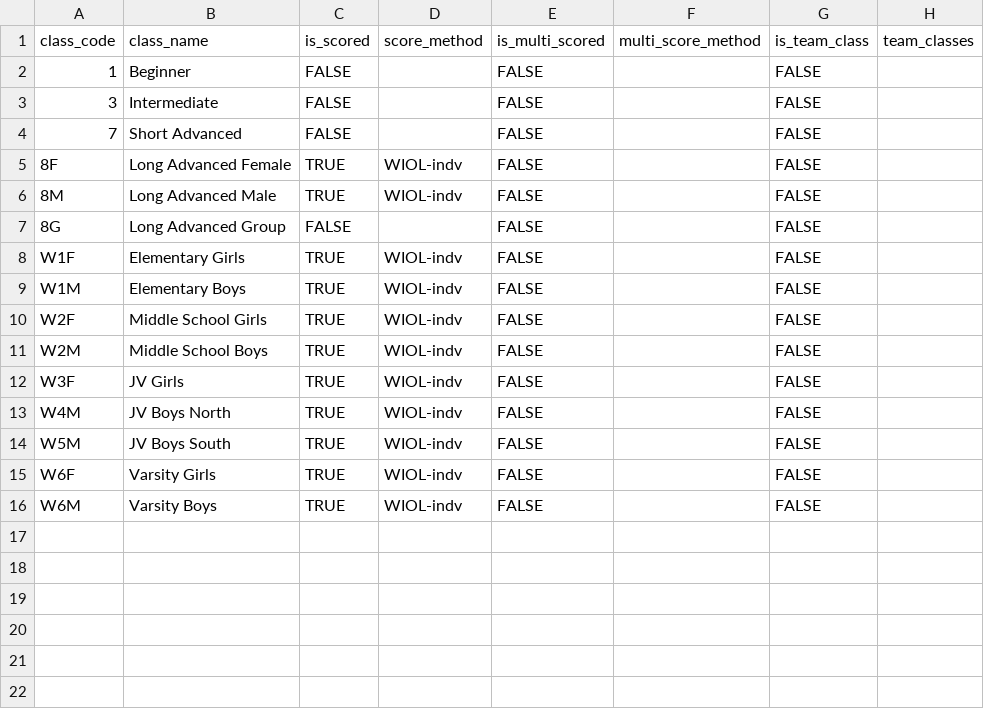
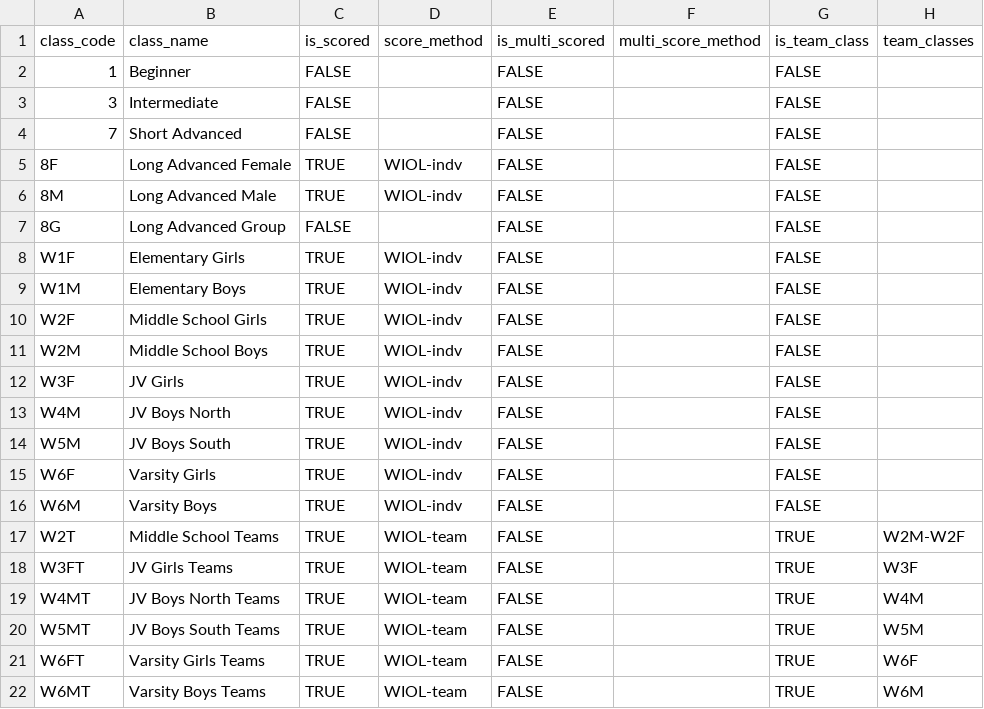
Before and after one commit to ercjns/O-coc-wifiscoring, a CSV file: WIOLclassinfo.csv, drawn as a sheet.

Commit message:
Setup for WIOL Champs

```diff
--- a/WIOLclassinfo.csv
+++ b/WIOLclassinfo.csv
@@ -16 +16,7 @@ W6F,Varsity Girls,TRUE,WIOL-indv,FALSE,,FALSE,
 W6M,Varsity Boys,TRUE,WIOL-indv,FALSE,,FALSE,
+W2T,Middle School Teams,TRUE,WIOL-team,FALSE,,TRUE,W2M-W2F
+W3FT,JV Girls Teams,TRUE,WIOL-team,FALSE,,TRUE,W3F
+W4MT,JV Boys North Teams,TRUE,WIOL-team,FALSE,,TRUE,W4M
+W5MT,JV Boys South Teams,TRUE,WIOL-team,FALSE,,TRUE,W5M
+W6FT,Varsity Girls Teams,TRUE,WIOL-team,FALSE,,TRUE,W6F
+W6MT,Varsity Boys Teams,TRUE,WIOL-team,FALSE,,TRUE,W6M
```
Also changed, not shown: 1 other file.
